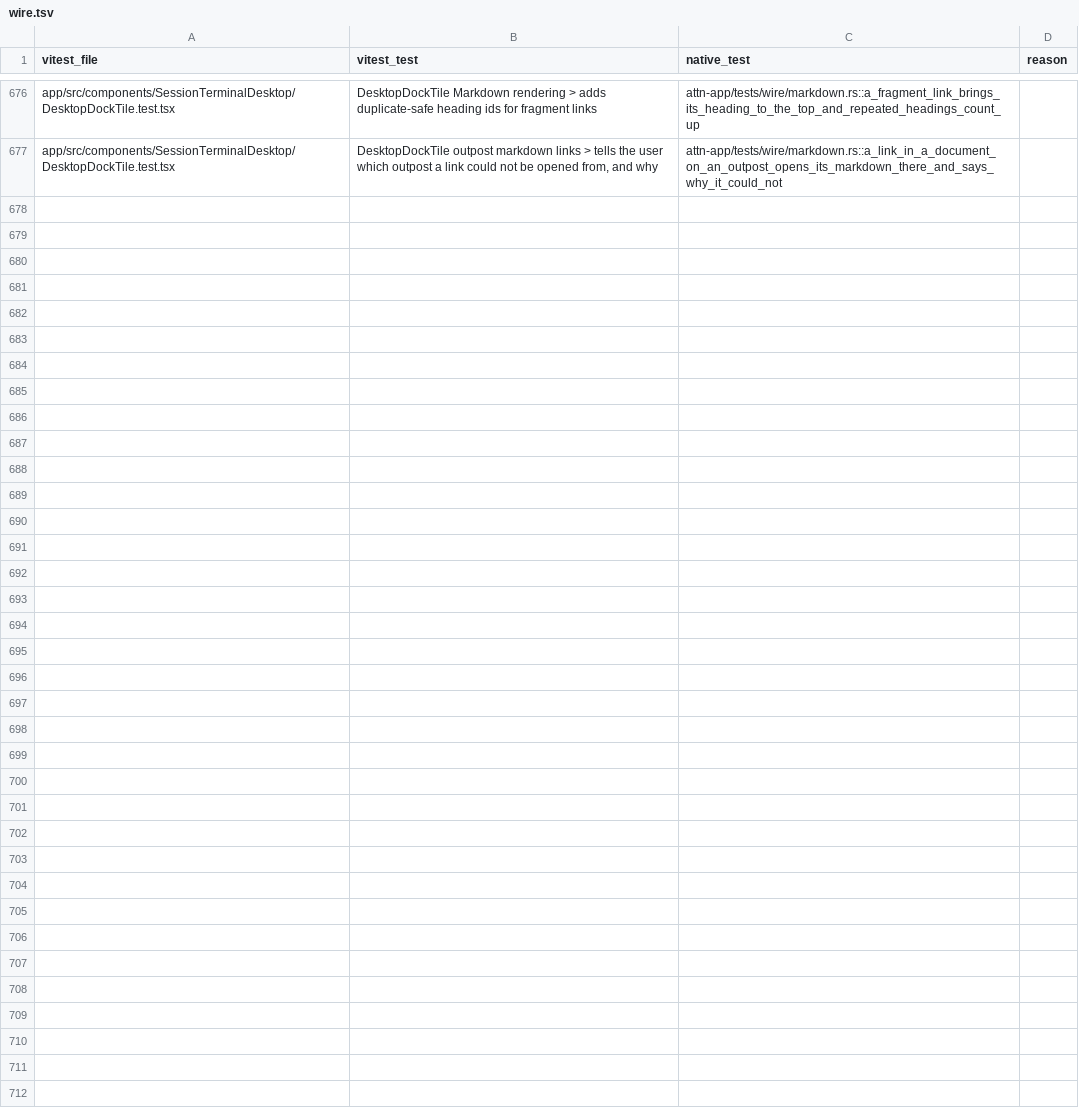
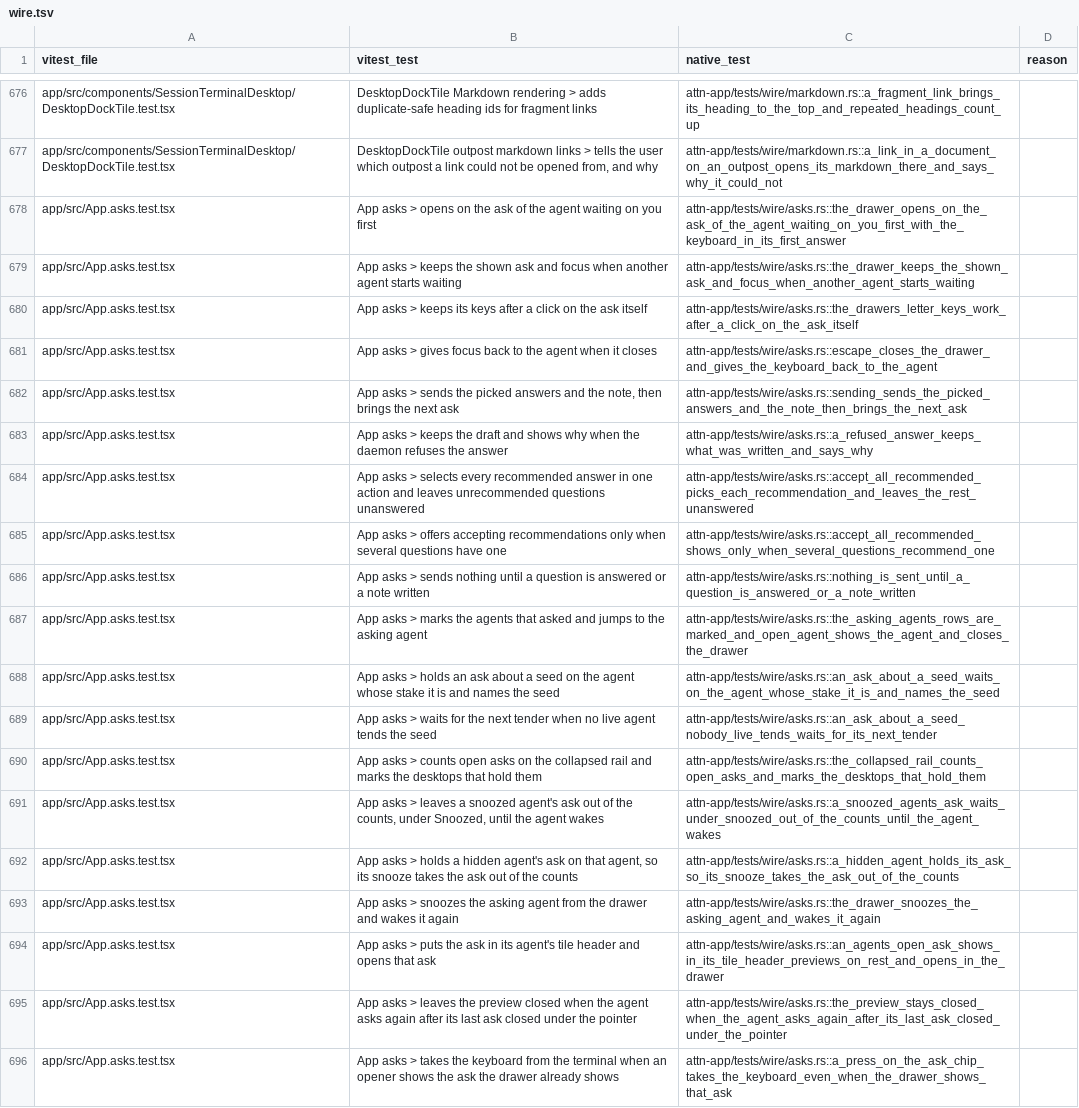
Before and after one commit to SolenesInc/attn, a TSV file: native/parity/wire.tsv, drawn as a sheet; only a part is shown, gaps mark what is left out; the diff covers the shown part only.

Commit message:
Answer asks in the native app
The native app gets the asks drawer: every question type, the note, Send,
Accept all recommended, Replied, Snooze or Wake and Open agent, with the
drawer's keys. Open asks show on the title bar button, the palette's
"Open asks", home's Asks group, the tile header chip with its preview, and
markers on sidebar rows, shelf chips and rail desktops. The tile headline
now fits its settling and ask chips by rank, as the Tauri header does. The
drawer's ages and a snoozed asker's wake follow the clock.

Ask images, Open in Garden, seed mention links and the tender the Garden
names for an ask's seed wait on the native Garden (s-mspvhg).

Attn-Session: e93b3913-657a-4ffd-817d-2f3f8c7d8ad1
Attn-Seed: s-xn52vg

```diff
--- a/native/parity/wire.tsv
+++ b/native/parity/wire.tsv
@@ -677 +677,20 @@ app/src/components/SessionTerminalDesktop/DesktopDockTile.test.tsx	DesktopDockTi
 app/src/components/SessionTerminalDesktop/DesktopDockTile.test.tsx	DesktopDockTile outpost markdown links > tells the user which outpost a link could not be opened from, and why	attn-app/tests/wire/markdown.rs::a_link_in_a_document_on_an_outpost_opens_its_markdown_there_and_says_why_it_could_not	
+app/src/App.asks.test.tsx	App asks > opens on the ask of the agent waiting on you first	attn-app/tests/wire/asks.rs::the_drawer_opens_on_the_ask_of_the_agent_waiting_on_you_first_with_the_keyboard_in_its_first_answer	
+app/src/App.asks.test.tsx	App asks > keeps the shown ask and focus when another agent starts waiting	attn-app/tests/wire/asks.rs::the_drawer_keeps_the_shown_ask_and_focus_when_another_agent_starts_waiting	
+app/src/App.asks.test.tsx	App asks > keeps its keys after a click on the ask itself	attn-app/tests/wire/asks.rs::the_drawers_letter_keys_work_after_a_click_on_the_ask_itself	
+app/src/App.asks.test.tsx	App asks > gives focus back to the agent when it closes	attn-app/tests/wire/asks.rs::escape_closes_the_drawer_and_gives_the_keyboard_back_to_the_agent	
+app/src/App.asks.test.tsx	App asks > sends the picked answers and the note, then brings the next ask	attn-app/tests/wire/asks.rs::sending_sends_the_picked_answers_and_the_note_then_brings_the_next_ask	
+app/src/App.asks.test.tsx	App asks > keeps the draft and shows why when the daemon refuses the answer	attn-app/tests/wire/asks.rs::a_refused_answer_keeps_what_was_written_and_says_why	
+app/src/App.asks.test.tsx	App asks > selects every recommended answer in one action and leaves unrecommended questions unanswered	attn-app/tests/wire/asks.rs::accept_all_recommended_picks_each_recommendation_and_leaves_the_rest_unanswered	
+app/src/App.asks.test.tsx	App asks > offers accepting recommendations only when several questions have one	attn-app/tests/wire/asks.rs::accept_all_recommended_shows_only_when_several_questions_recommend_one	
+app/src/App.asks.test.tsx	App asks > sends nothing until a question is answered or a note written	attn-app/tests/wire/asks.rs::nothing_is_sent_until_a_question_is_answered_or_a_note_written	
+app/src/App.asks.test.tsx	App asks > marks the agents that asked and jumps to the asking agent	attn-app/tests/wire/asks.rs::the_asking_agents_rows_are_marked_and_open_agent_shows_the_agent_and_closes_the_drawer	
+app/src/App.asks.test.tsx	App asks > holds an ask about a seed on the agent whose stake it is and names the seed	attn-app/tests/wire/asks.rs::an_ask_about_a_seed_waits_on_the_agent_whose_stake_it_is_and_names_the_seed	
+app/src/App.asks.test.tsx	App asks > waits for the next tender when no live agent tends the seed	attn-app/tests/wire/asks.rs::an_ask_about_a_seed_nobody_live_tends_waits_for_its_next_tender	
+app/src/App.asks.test.tsx	App asks > counts open asks on the collapsed rail and marks the desktops that hold them	attn-app/tests/wire/asks.rs::the_collapsed_rail_counts_open_asks_and_marks_the_desktops_that_hold_them	
+app/src/App.asks.test.tsx	App asks > leaves a snoozed agent's ask out of the counts, under Snoozed, until the agent wakes	attn-app/tests/wire/asks.rs::a_snoozed_agents_ask_waits_under_snoozed_out_of_the_counts_until_the_agent_wakes	
+app/src/App.asks.test.tsx	App asks > holds a hidden agent's ask on that agent, so its snooze takes the ask out of the counts	attn-app/tests/wire/asks.rs::a_hidden_agent_holds_its_ask_so_its_snooze_takes_the_ask_out_of_the_counts	
+app/src/App.asks.test.tsx	App asks > snoozes the asking agent from the drawer and wakes it again	attn-app/tests/wire/asks.rs::the_drawer_snoozes_the_asking_agent_and_wakes_it_again	
+app/src/App.asks.test.tsx	App asks > puts the ask in its agent's tile header and opens that ask	attn-app/tests/wire/asks.rs::an_agents_open_ask_shows_in_its_tile_header_previews_on_rest_and_opens_in_the_drawer	
+app/src/App.asks.test.tsx	App asks > leaves the preview closed when the agent asks again after its last ask closed under the pointer	attn-app/tests/wire/asks.rs::the_preview_stays_closed_when_the_agent_asks_again_after_its_last_ask_closed_under_the_pointer	
+app/src/App.asks.test.tsx	App asks > takes the keyboard from the terminal when an opener shows the ask the drawer already shows	attn-app/tests/wire/asks.rs::a_press_on_the_ask_chip_takes_the_keyboard_even_when_the_drawer_shows_that_ask	
```
Also changed, not shown: 9 added rows elsewhere in this file, 23 other files.
